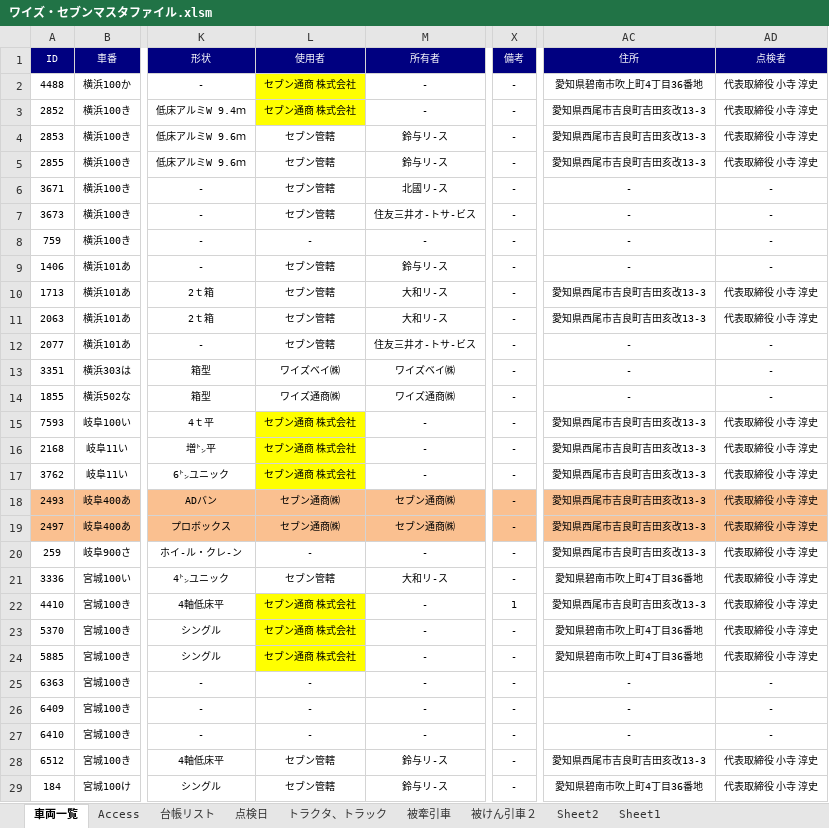
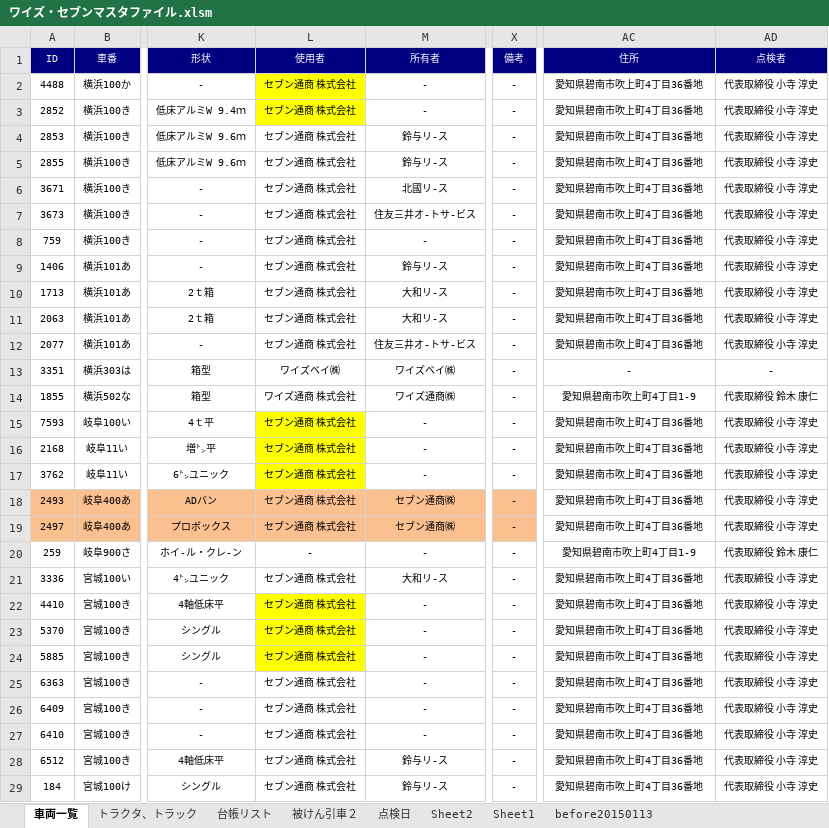
Before and after one commit to c-choi/Project, an Excel workbook: 1. Master/ワイズ・セブンマスタファイル.xlsm, sheet 車両一覧, drawn as a sheet; only a part is shown, gaps mark what is left out; values as stored, in another font and other column widths than the file's, no borders; the diff covers the shown part only; the diff names each change by its address in the sheet, - before the commit and + after, or states it on an @@ line.

```diff
--- a/1. Master/ワイズ・セブンマスタファイル.xlsm (sheet 車両一覧)
+++ b/1. Master/ワイズ・セブンマスタファイル.xlsm (sheet 車両一覧)
-sheet tab: Access
+sheet tab: before20150113
-sheet tab: 被牽引車
@@ sheet tab order changed: 車両一覧 | トラクタ、トラック | 台帳リスト | 被けん引車２ | 点検日 | Sheet2 | Sheet1 | before20150113 @@
-AC3:AC5 (住所): 愛知県西尾市吉良町吉田亥改13-3
+AC3:AC5 (住所): 愛知県碧南市吹上町4丁目36番地
-L4:L7 (使用者): セブン管轄
+L4:L7 (使用者): セブン通商 株式会社
-AC6:AC9 (住所): -
+AC6:AC9 (住所): 愛知県碧南市吹上町4丁目36番地
-AD6:AD9 (点検者): -
+AD6:AD9 (点検者): 代表取締役 小寺 淳史
-L8 (使用者): -
+L8 (使用者): セブン通商 株式会社
-L9:L12 (使用者): セブン管轄
+L9:L12 (使用者): セブン通商 株式会社
-AC10:AC11 (住所): 愛知県西尾市吉良町吉田亥改13-3
+AC10:AC11 (住所): 愛知県碧南市吹上町4丁目36番地
-AC12 (住所): -
+AC12 (住所): 愛知県碧南市吹上町4丁目36番地
-AD12 (点検者): -
+AD12 (点検者): 代表取締役 小寺 淳史
-L14 (使用者): ワイズ通商㈱
+L14 (使用者): ワイズ通商 株式会社
-AC14 (住所): -
+AC14 (住所): 愛知県碧南市吹上町4丁目1-9
-AD14 (点検者): -
+AD14 (点検者): 代表取締役 鈴木 康仁
-AC15:AC19 (住所): 愛知県西尾市吉良町吉田亥改13-3
+AC15:AC19 (住所): 愛知県碧南市吹上町4丁目36番地
-L18:L19 (使用者): セブン通商㈱
+L18:L19 (使用者): セブン通商 株式会社
-AC18:AD19 fill: #FAC090
+AC18:AD19 fill: none
-AC20 (住所): 愛知県西尾市吉良町吉田亥改13-3
+AC20 (住所): 愛知県碧南市吹上町4丁目1-9
-AD20 (点検者): 代表取締役 小寺 淳史
+AD20 (点検者): 代表取締役 鈴木 康仁
-L21 (使用者): セブン管轄
+L21 (使用者): セブン通商 株式会社
-X22 (備考): 1
+X22 (備考): -
-AC22 (住所): 愛知県西尾市吉良町吉田亥改13-3
+AC22 (住所): 愛知県碧南市吹上町4丁目36番地
-L25:L27 (使用者): -
+L25:L27 (使用者): セブン通商 株式会社
-AC25:AC27 (住所): -
+AC25:AC27 (住所): 愛知県碧南市吹上町4丁目36番地
-AD25:AD27 (点検者): -
+AD25:AD27 (点検者): 代表取締役 小寺 淳史
-L28:L29 (使用者): セブン管轄
+L28:L29 (使用者): セブン通商 株式会社
-AC28 (住所): 愛知県西尾市吉良町吉田亥改13-3
+AC28 (住所): 愛知県碧南市吹上町4丁目36番地
```
Also changed, not shown: 251 edited cells and cell formats elsewhere in this sheet, sheet トラクタ、トラック, sheet 被けん引車２, 1 other file.
